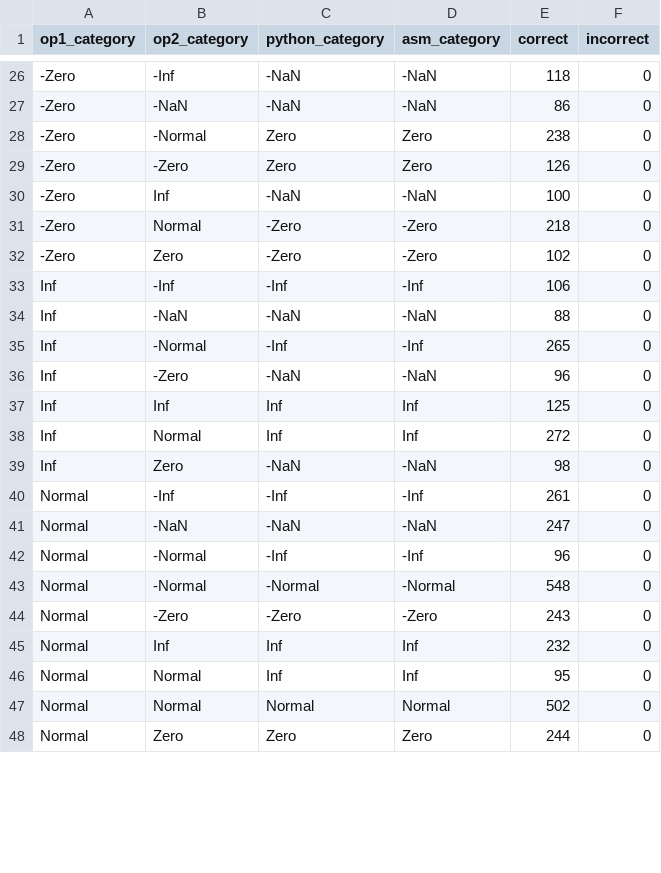
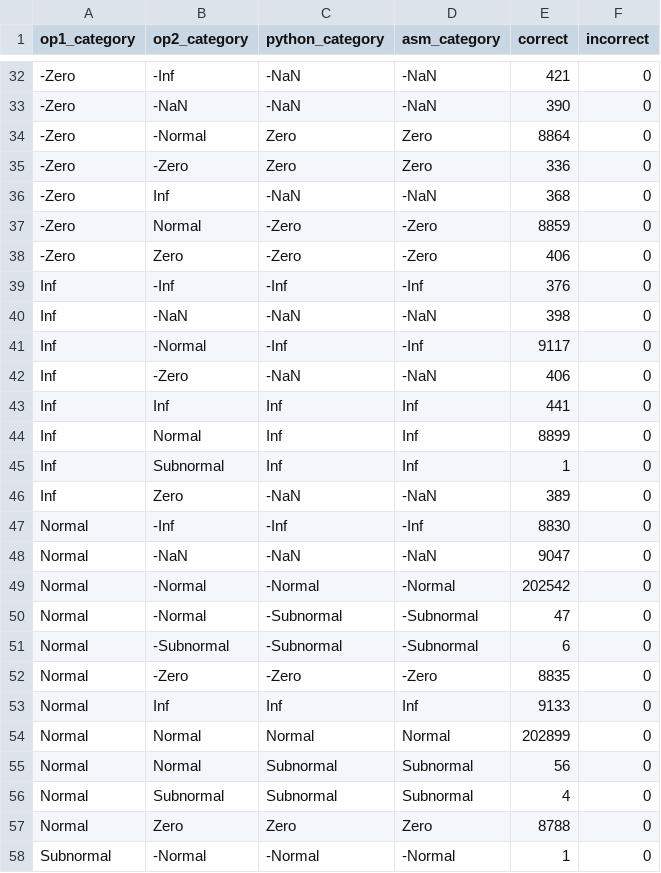
Before and after one commit to bgates747/agon-utils, a CSV file: examples/matrix/tgt/fp16_mul_test_summary.csv, drawn as a sheet; only a part is shown, gaps mark what is left out; the diff covers the shown part only.

```diff
--- a/examples/matrix/tgt/fp16_mul_test_summary.csv
+++ b/examples/matrix/tgt/fp16_mul_test_summary.csv
@@ -26,23 +32,27 @@ op1_category,op2_category,python_category,asm_category,correct,incorrect
--Zero,-Inf,-NaN,-NaN,118,0
--Zero,-NaN,-NaN,-NaN,86,0
--Zero,-Normal,Zero,Zero,238,0
--Zero,-Zero,Zero,Zero,126,0
--Zero,Inf,-NaN,-NaN,100,0
--Zero,Normal,-Zero,-Zero,218,0
--Zero,Zero,-Zero,-Zero,102,0
-Inf,-Inf,-Inf,-Inf,106,0
-Inf,-NaN,-NaN,-NaN,88,0
-Inf,-Normal,-Inf,-Inf,265,0
-Inf,-Zero,-NaN,-NaN,96,0
-Inf,Inf,Inf,Inf,125,0
-Inf,Normal,Inf,Inf,272,0
-Inf,Zero,-NaN,-NaN,98,0
-Normal,-Inf,-Inf,-Inf,261,0
-Normal,-NaN,-NaN,-NaN,247,0
-Normal,-Normal,-Inf,-Inf,96,0
-Normal,-Normal,-Normal,-Normal,548,0
-Normal,-Zero,-Zero,-Zero,243,0
-Normal,Inf,Inf,Inf,232,0
-Normal,Normal,Inf,Inf,95,0
-Normal,Normal,Normal,Normal,502,0
-Normal,Zero,Zero,Zero,244,0
+-Zero,-Inf,-NaN,-NaN,421,0
+-Zero,-NaN,-NaN,-NaN,390,0
+-Zero,-Normal,Zero,Zero,8864,0
+-Zero,-Zero,Zero,Zero,336,0
+-Zero,Inf,-NaN,-NaN,368,0
+-Zero,Normal,-Zero,-Zero,8859,0
+-Zero,Zero,-Zero,-Zero,406,0
+Inf,-Inf,-Inf,-Inf,376,0
+Inf,-NaN,-NaN,-NaN,398,0
+Inf,-Normal,-Inf,-Inf,9117,0
+Inf,-Zero,-NaN,-NaN,406,0
+Inf,Inf,Inf,Inf,441,0
+Inf,Normal,Inf,Inf,8899,0
+Inf,Subnormal,Inf,Inf,1,0
+Inf,Zero,-NaN,-NaN,389,0
+Normal,-Inf,-Inf,-Inf,8830,0
+Normal,-NaN,-NaN,-NaN,9047,0
+Normal,-Normal,-Normal,-Normal,202542,0
+Normal,-Normal,-Subnormal,-Subnormal,47,0
+Normal,-Subnormal,-Subnormal,-Subnormal,6,0
+Normal,-Zero,-Zero,-Zero,8835,0
+Normal,Inf,Inf,Inf,9133,0
+Normal,Normal,Normal,Normal,202899,0
+Normal,Normal,Subnormal,Subnormal,56,0
+Normal,Subnormal,Subnormal,Subnormal,4,0
+Normal,Zero,Zero,Zero,8788,0
+Subnormal,-Normal,-Normal,-Normal,1,0
```
Also changed, not shown: 12 added rows, 3 removed rows and 28 edited cells elsewhere in this file, 8 other files.
